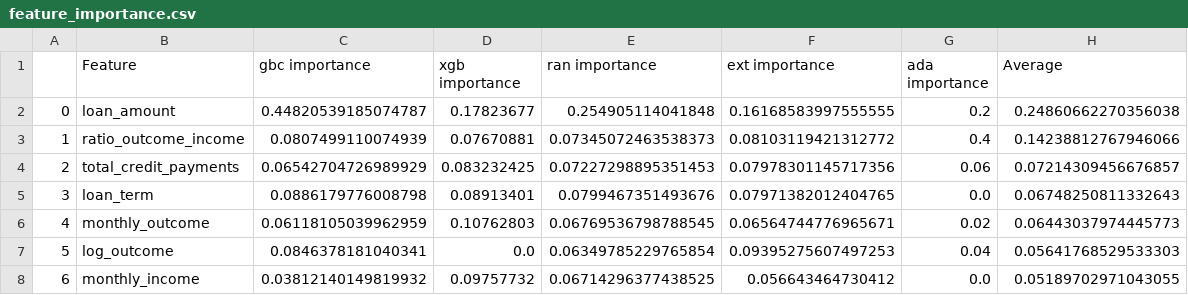
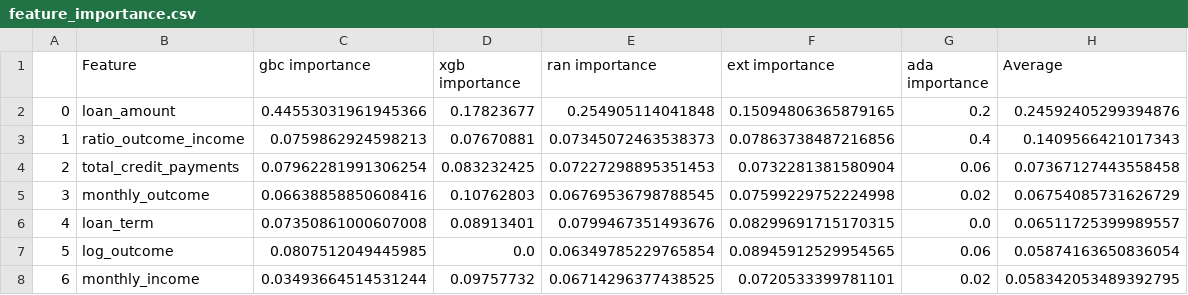
Before and after one commit to reneang17/fintech-demo, a CSV file: plots_tables/feature_importance.csv, drawn as a sheet; only a part is shown; the diff covers the shown part only.

```diff
--- a/plots_tables/feature_importance.csv
+++ b/plots_tables/feature_importance.csv
@@ -1,8 +1,8 @@
 ,Feature,gbc importance,xgb importance,ran importance,ext importance,ada importance,Average
-0,loan_amount,0.44820539185074787,0.17823677,0.254905114041848,0.16168583997555555,0.2,0.24860662270356038
-1,ratio_outcome_income,0.0807499110074939,0.07670881,0.07345072463538373,0.08103119421312772,0.4,0.14238812767946066
-2,total_credit_payments,0.06542704726989929,0.083232425,0.07227298895351453,0.07978301145717356,0.06,0.07214309456676857
-3,loan_term,0.0886179776008798,0.08913401,0.0799467351493676,0.07971382012404765,0.0,0.06748250811332643
-4,monthly_outcome,0.06118105039962959,0.10762803,0.06769536798788545,0.06564744776965671,0.02,0.06443037974445773
-5,log_outcome,0.0846378181040341,0.0,0.06349785229765854,0.09395275607497253,0.04,0.05641768529533303
-6,monthly_income,0.03812140149819932,0.09757732,0.06714296377438525,0.056643464730412,0.0,0.05189702971043055
+0,loan_amount,0.44553031961945366,0.17823677,0.254905114041848,0.15094806365879165,0.2,0.24592405299394876
+1,ratio_outcome_income,0.0759862924598213,0.07670881,0.07345072463538373,0.07863738487216856,0.4,0.1409566421017343
+2,total_credit_payments,0.07962281991306254,0.083232425,0.07227298895351453,0.0732281381580904,0.06,0.07367127443558458
+3,monthly_outcome,0.06638858850608416,0.10762803,0.06769536798788545,0.07599229752224998,0.02,0.06754085731626729
+4,loan_term,0.07350861000607008,0.08913401,0.0799467351493676,0.08299691715170315,0.0,0.06511725399989557
+5,log_outcome,0.0807512049445985,0.0,0.06349785229765854,0.08945912529954565,0.06,0.05874163650836054
+6,monthly_income,0.03493664514531244,0.09757732,0.06714296377438525,0.0720533399781101,0.02,0.058342053489392795
```
Also changed, not shown: 40 edited cells elsewhere in this file, plots_tables/cross_precision_scores.csv, plots_tables/test_set_precision_scores.csv, 28 other files.
